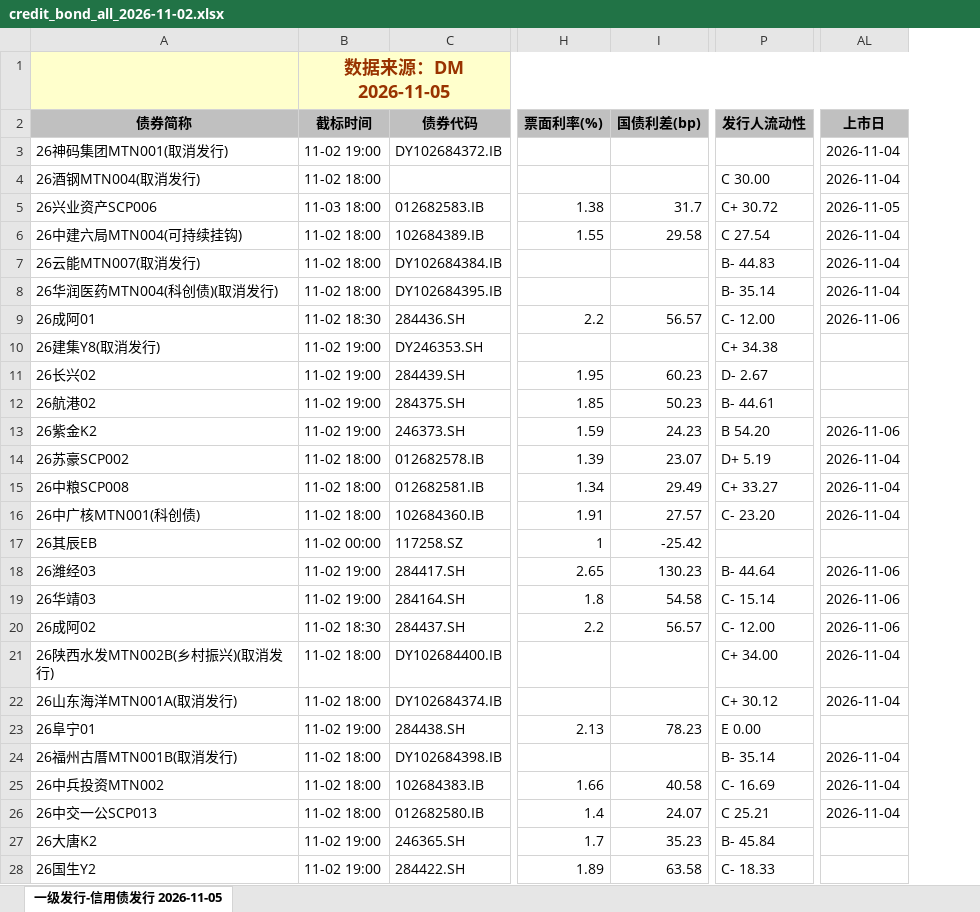
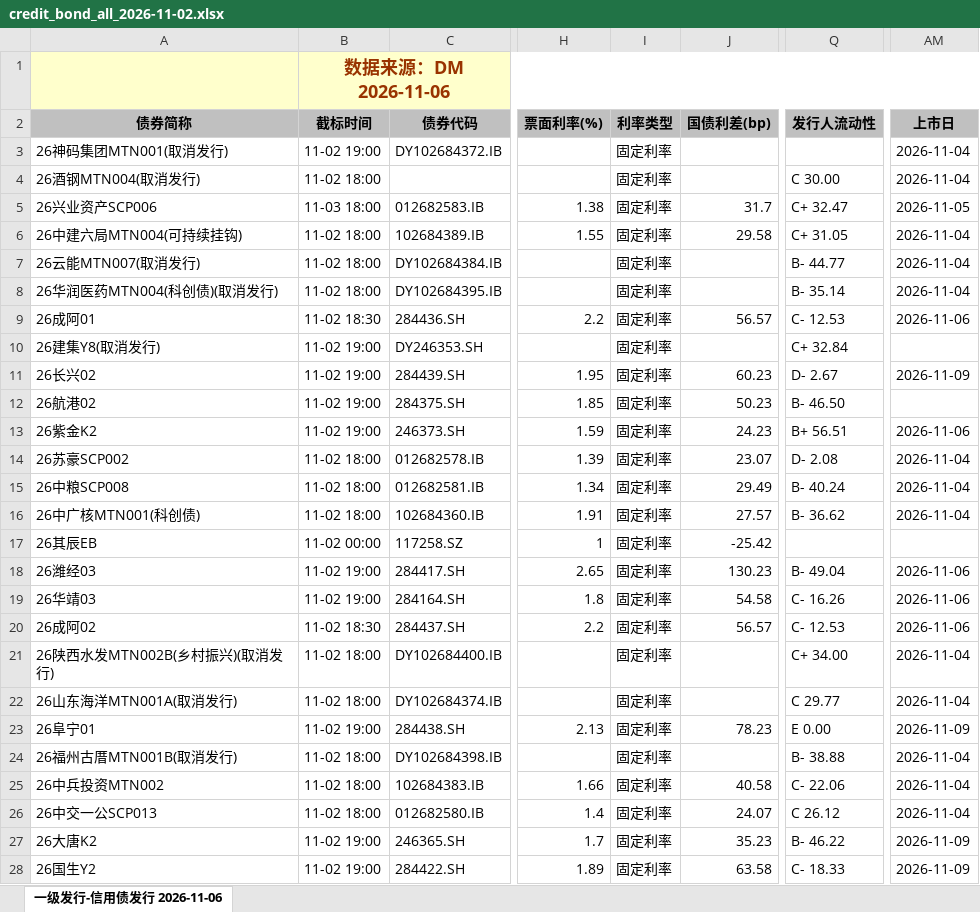
Before and after one commit to geomouse/innodealing-bond-export, an Excel workbook: data/credit_bond_all_2026-11-02.xlsx, sheet 一级发行-信用债发行 2026-11-06, drawn as a sheet; only a part is shown, gaps mark what is left out; values as stored, in another font and other column widths than the file's, no borders; charts and pictures not drawn; addresses are those after the commit; the diff covers the shown part only; the diff names each change by its address in the sheet, - before the commit and + after, or states it on an @@ line.

```diff
--- a/data/credit_bond_all_2026-11-02.xlsx (sheet 一级发行-信用债发行 2026-11-06)
+++ b/data/credit_bond_all_2026-11-02.xlsx (sheet 一级发行-信用债发行 2026-11-06)
-sheet tab: 一级发行-信用债发行 2026-11-05
+sheet tab: 一级发行-信用债发行 2026-11-06
+column I (利率类型), rows 3-28: all 固定利率
-B1 (截标时间): 数据来源：DM 2026-11-05
+B1 (截标时间): 数据来源：DM 2026-11-06
-Q5 (发行人流动性): C+ 30.72
+Q5 (发行人流动性): C+ 32.47
-Q6 (发行人流动性): C 27.54
+Q6 (发行人流动性): C+ 31.05
-Q7 (发行人流动性): B- 44.83
+Q7 (发行人流动性): B- 44.77
-Q9 (发行人流动性): C- 12.00
+Q9 (发行人流动性): C- 12.53
-Q10 (发行人流动性): C+ 34.38
+Q10 (发行人流动性): C+ 32.84
-AM11 (上市日): (empty)
+AM11 (上市日): 2026-11-09
-Q12 (发行人流动性): B- 44.61
+Q12 (发行人流动性): B- 46.50
-Q13 (发行人流动性): B 54.20
+Q13 (发行人流动性): B+ 56.51
-Q14 (发行人流动性): D+ 5.19
+Q14 (发行人流动性): D- 2.08
-Q15 (发行人流动性): C+ 33.27
+Q15 (发行人流动性): B- 40.24
-Q16 (发行人流动性): C- 23.20
+Q16 (发行人流动性): B- 36.62
-Q18 (发行人流动性): B- 44.64
+Q18 (发行人流动性): B- 49.04
-Q19 (发行人流动性): C- 15.14
+Q19 (发行人流动性): C- 16.26
-Q20 (发行人流动性): C- 12.00
+Q20 (发行人流动性): C- 12.53
-Q22 (发行人流动性): C+ 30.12
+Q22 (发行人流动性): C 29.77
-AM23 (上市日): (empty)
+AM23 (上市日): 2026-11-09
-Q24 (发行人流动性): B- 35.14
+Q24 (发行人流动性): B- 38.88
-Q25 (发行人流动性): C- 16.69
+Q25 (发行人流动性): C- 22.06
-Q26 (发行人流动性): C 25.21
+Q26 (发行人流动性): C 26.12
-Q27 (发行人流动性): B- 45.84
+Q27 (发行人流动性): B- 46.22
-AM27:AM28 (上市日): (empty)
+AM27:AM28 (上市日): 2026-11-09
```
Also changed, not shown: 2 added rows, 2 removed rows and 44 edited cells elsewhere in this sheet, data/credit_bond_2026-11-02.xlsx, data/credit_bond_2026-11-04.xlsx, 11 other files.
